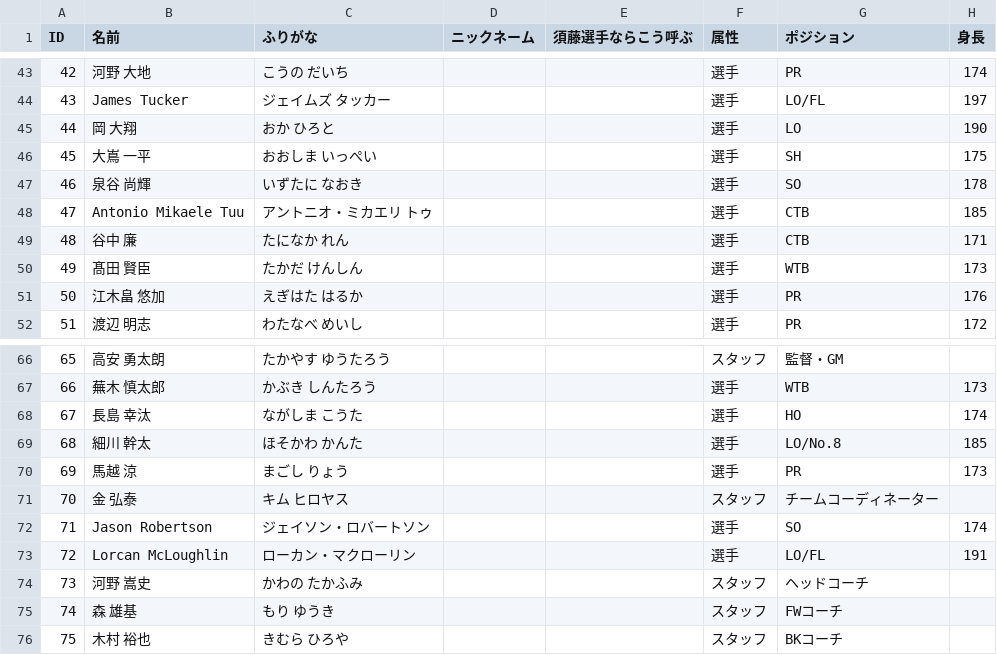
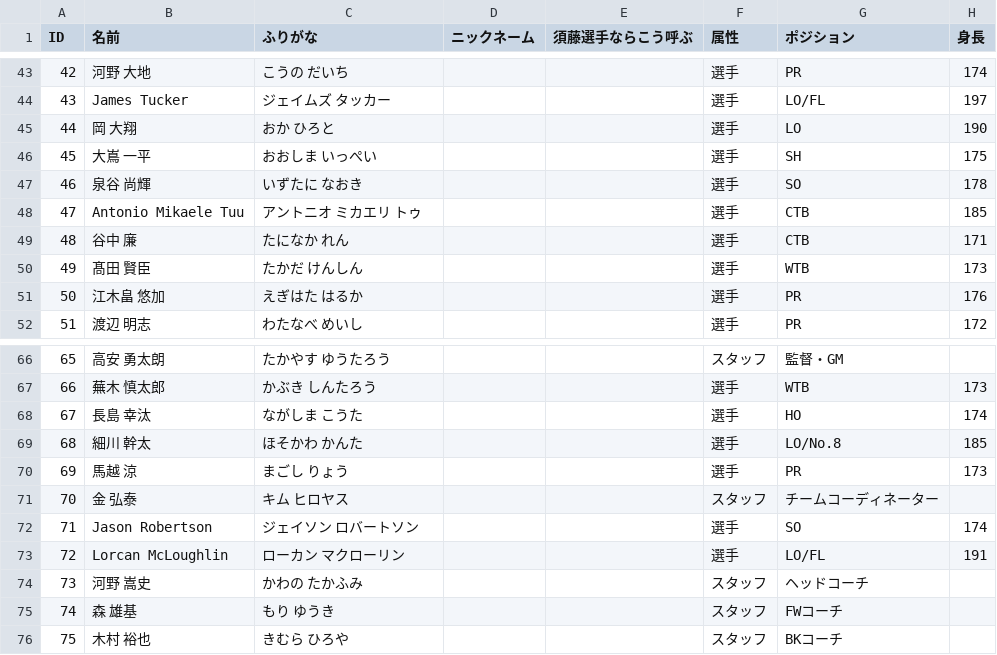
Before and after one commit to shoichitoyama1976/toda-rugby-player-clips, a CSV file: src/data/players.csv, drawn as a sheet; only a part is shown, gaps mark what is left out; the diff names each change by its address in the sheet, - before the commit and + after, or states it on an @@ line.

```diff
--- a/src/data/players.csv
+++ b/src/data/players.csv
-C48 (ふりがな): アントニオ・ミカエリ トゥ
+C48 (ふりがな): アントニオ ミカエリ トゥ
-C72 (ふりがな): ジェイソン・ロバートソン
+C72 (ふりがな): ジェイソン ロバートソン
-C73 (ふりがな): ローカン・マクローリン
+C73 (ふりがな): ローカン マクローリン
```
Also changed, not shown: src/data/lineups.csv.
